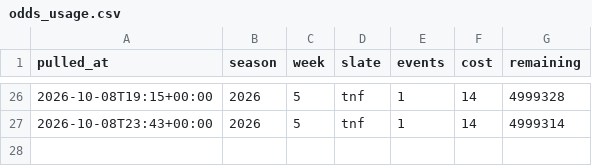
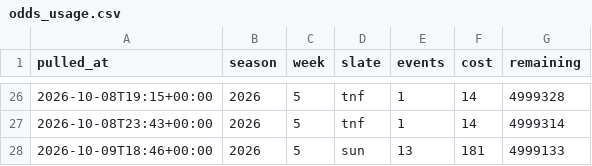
Before and after one commit to fozzyyozzy/edge-index, a CSV file: automation/lines/odds_usage.csv, drawn as a sheet; only a part is shown, gaps mark what is left out; the diff names each change by its address in the sheet, - before the commit and + after, or states it on an @@ line.

Commit message:
week 5 sun card

```diff
--- a/automation/lines/odds_usage.csv
+++ b/automation/lines/odds_usage.csv
+row 28: 2026-10-09T18:46+00:00 | 2026 | 5 | sun | 13 | 181 | 4999133
```
Also changed, not shown: 18 other files.
